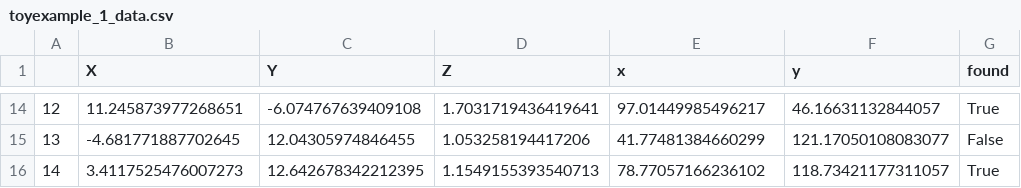
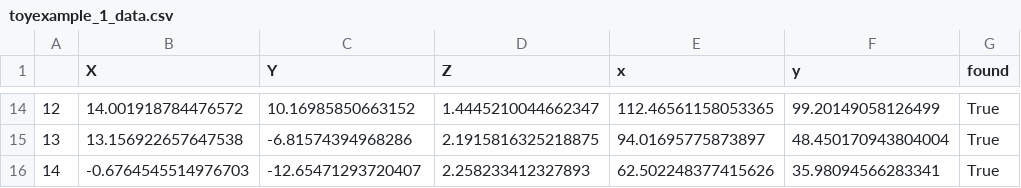
Before and after one commit to aunagar/FeatureMetric-PnP, a CSV file: BA/toy_example/data/toyexample_1_data.csv, drawn as a sheet; only a part is shown, gaps mark what is left out; the diff covers the shown part only.

```diff
--- a/BA/toy_example/data/toyexample_1_data.csv
+++ b/BA/toy_example/data/toyexample_1_data.csv
@@ -14,3 +14,3 @@
-12;11.245873977268651;-6.074767639409108;1.7031719436419641;97.01449985496217;46.16631132844057;True
-13;-4.681771887702645;12.04305974846455;1.053258194417206;41.77481384660299;121.17050108083077;False
-14;3.4117525476007273;12.642678342212395;1.1549155393540713;78.77057166236102;118.73421177311057;True
+12;14.001918784476572;10.16985850663152;1.4445210044662347;112.46561158053365;99.20149058126499;True
+13;13.156922657647538;-6.81574394968286;2.1915816325218875;94.01695775873897;48.450170943804004;True
+14;-0.6764545514976703;-12.65471293720407;2.258233412327893;62.502248377415626;35.98094566283341;True
```
Also changed, not shown: 62 edited cells elsewhere in this file, 8 other files.
